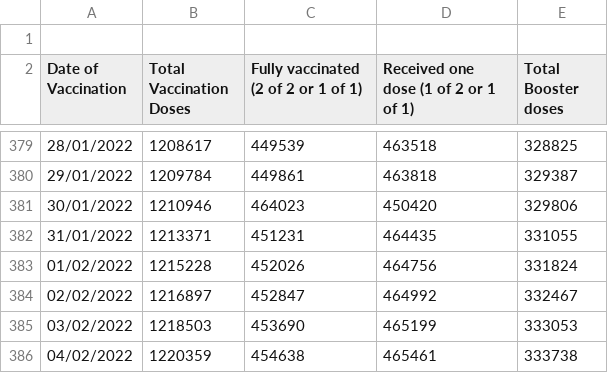
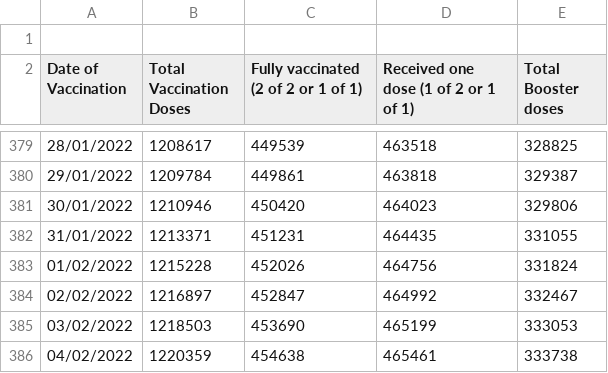
Before and after one commit to COVID19-Malta/COVID19-Data, a CSV file: COVID-19 Malta - Vaccination Data.csv, drawn as a sheet; only a part is shown, gaps mark what is left out.

Commit message:
Update COVID-19 Malta - Vaccination Data.csv

```diff
--- a/COVID-19 Malta - Vaccination Data.csv
+++ b/COVID-19 Malta - Vaccination Data.csv
@@ -380,3 +380,3 @@
 29/01/2022,1209784,449861,463818,329387
-30/01/2022,1210946,464023,450420,329806
+30/01/2022,1210946,450420,464023,329806
 31/01/2022,1213371,451231,464435,331055
```
